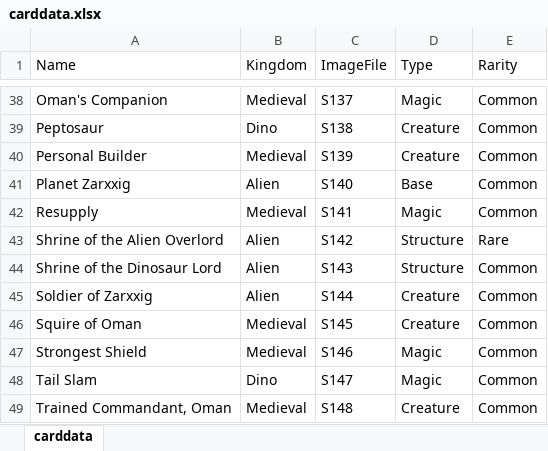
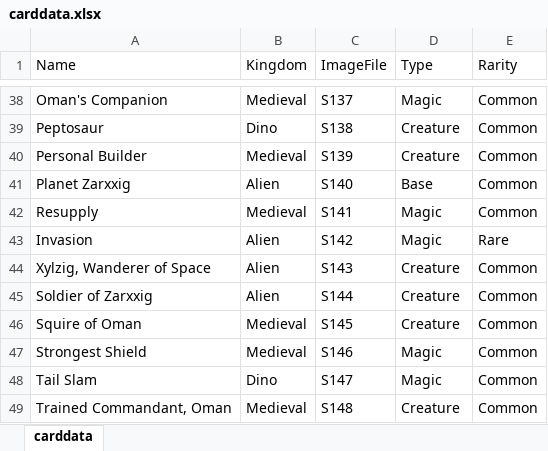
Before and after one commit to dragonight01/earl, an Excel workbook: sets/carddata.xlsx, sheet carddata, drawn as a sheet; only a part is shown, gaps mark what is left out; values as stored, in another font and other column widths than the file's, no borders; the diff names each change by its address in the sheet, - before the commit and + after, or states it on an @@ line.

Commit message:
Fixed Cards
Removed: Shields in text, Shrines. Erattaed Irvine La Croix's effect.

```diff
--- a/sets/carddata.xlsx (sheet carddata)
+++ b/sets/carddata.xlsx (sheet carddata)
-A43 (Name): Shrine of the Alien Overlord
+A43 (Name): Invasion
-D43 (Type): Structure
+D43 (Type): Magic
-A44 (Name): Shrine of the Dinosaur Lord
+A44 (Name): Xylzig, Wanderer of Space
-D44 (Type): Structure
+D44 (Type): Creature
```
Also changed, not shown: 20 other files.
